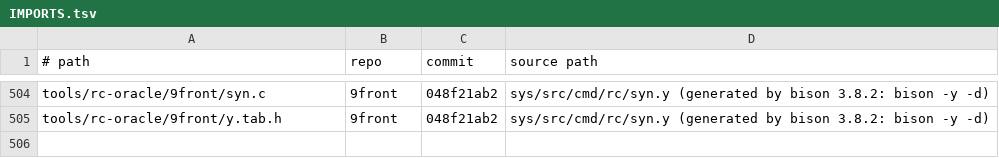
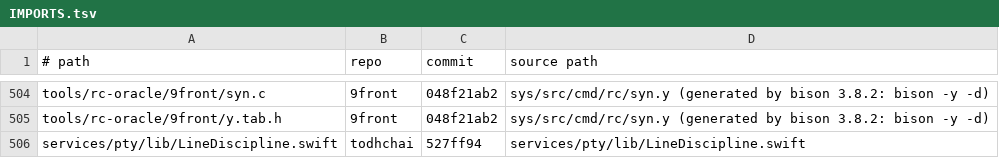
Before and after one commit to JamesKane/VectraOS, a TSV file: IMPORTS.tsv, drawn as a sheet; only a part is shown, gaps mark what is left out; the diff names each change by its address in the sheet, - before the commit and + after, or states it on an @@ line.

```diff
--- a/IMPORTS.tsv
+++ b/IMPORTS.tsv
+row 506: services/pty/lib/LineDiscipline.swift | todhchai | 527ff94 | services/pty/lib/LineDiscipline.swift
```
Also changed, not shown: 29 other files.
